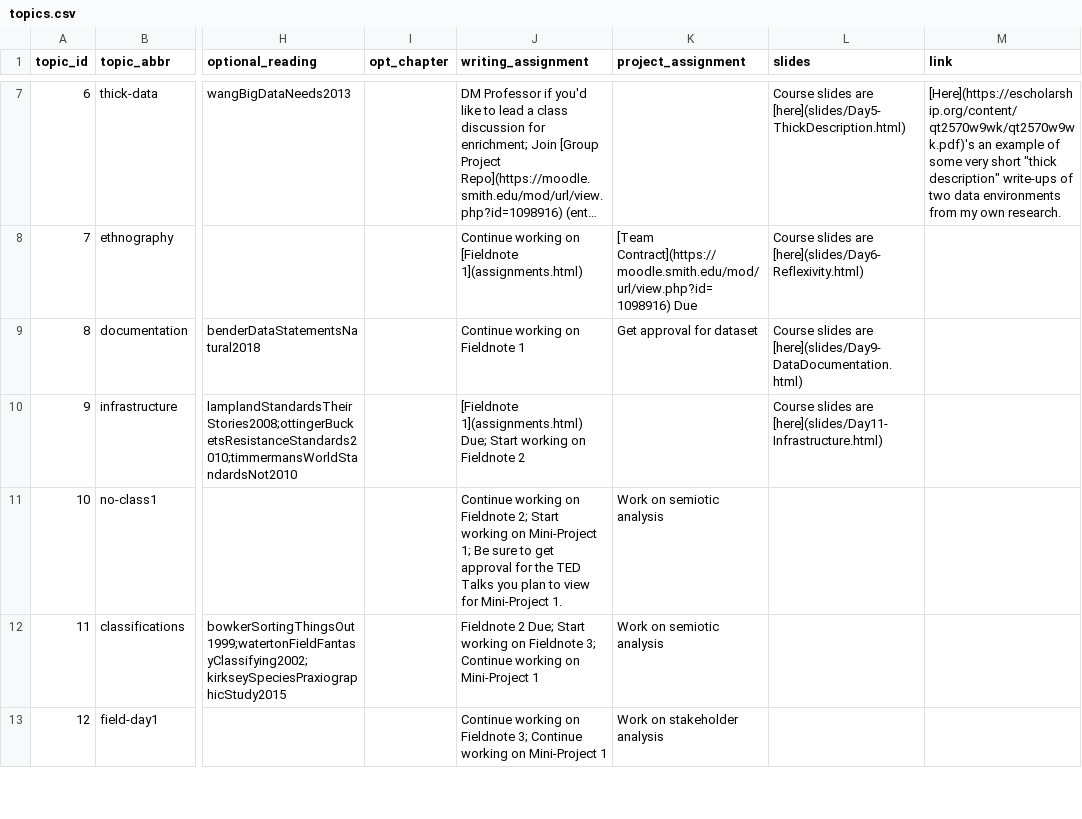
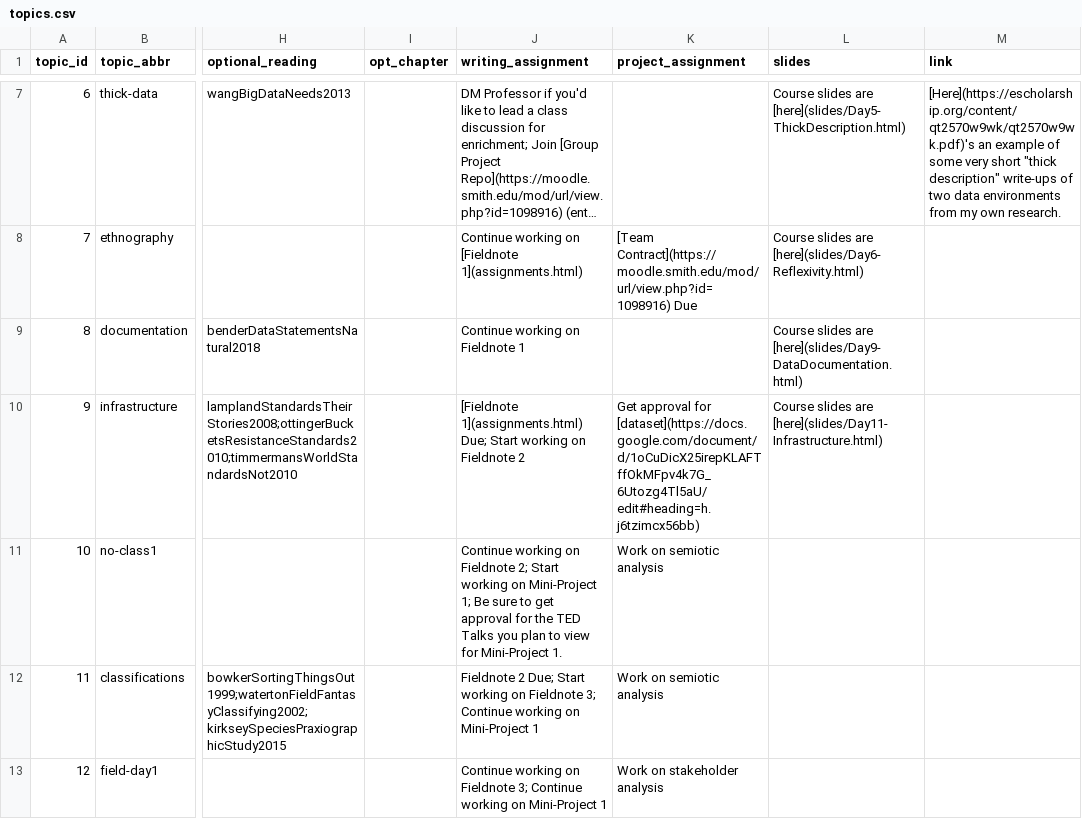
Before and after one commit to SDS-237-Data-Ethnography/public-website-fall-23, a CSV file: data/topics.csv, drawn as a sheet; only a part is shown, gaps mark what is left out; long unchanged cells end in …; the diff names each change by its address in the sheet, - before the commit and + after, or states it on an @@ line.

Commit message:
updated dataset approval instructions

```diff
--- a/data/topics.csv
+++ b/data/topics.csv
-K9 (project_assignment): Get approval for dataset
+K9 (project_assignment): (empty)
-K10 (project_assignment): (empty)
+K10 (project_assignment): Get approval for [dataset](https://docs.google.com/document/d/1oCuDicX25irepKLAFTffOkMFpv4k7G_6Utozg4Tl5aU/edit#heading=h.j6tzimcx56bb)
```
Also changed, not shown: 4 other files.
